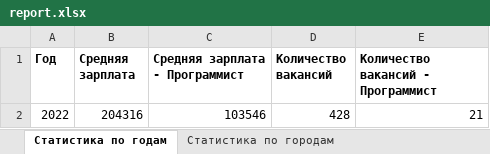
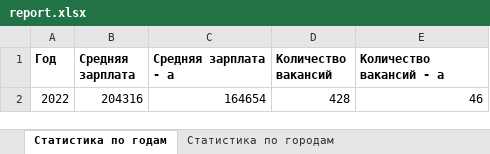
Before and after one commit to Randosky/Ovinkin, an Excel workbook: report.xlsx, sheet Статистика по годам, drawn as a sheet; values as stored, in another font and other column widths than the file's, no borders; the diff names each change by its address in the sheet, - before the commit and + after, or states it on an @@ line.

```diff
--- a/report.xlsx (sheet Статистика по годам)
+++ b/report.xlsx (sheet Статистика по годам)
-C1: Средняя зарплата - Программист
+C1: Средняя зарплата - a
-E1: Количество вакансий - Программист
+E1: Количество вакансий - a
-C2 (Средняя зарплата - a): 103546
+C2 (Средняя зарплата - a): 164654
-E2 (Количество вакансий - a): 21
+E2 (Количество вакансий - a): 46
```
Also changed, not shown: 7 other files.
